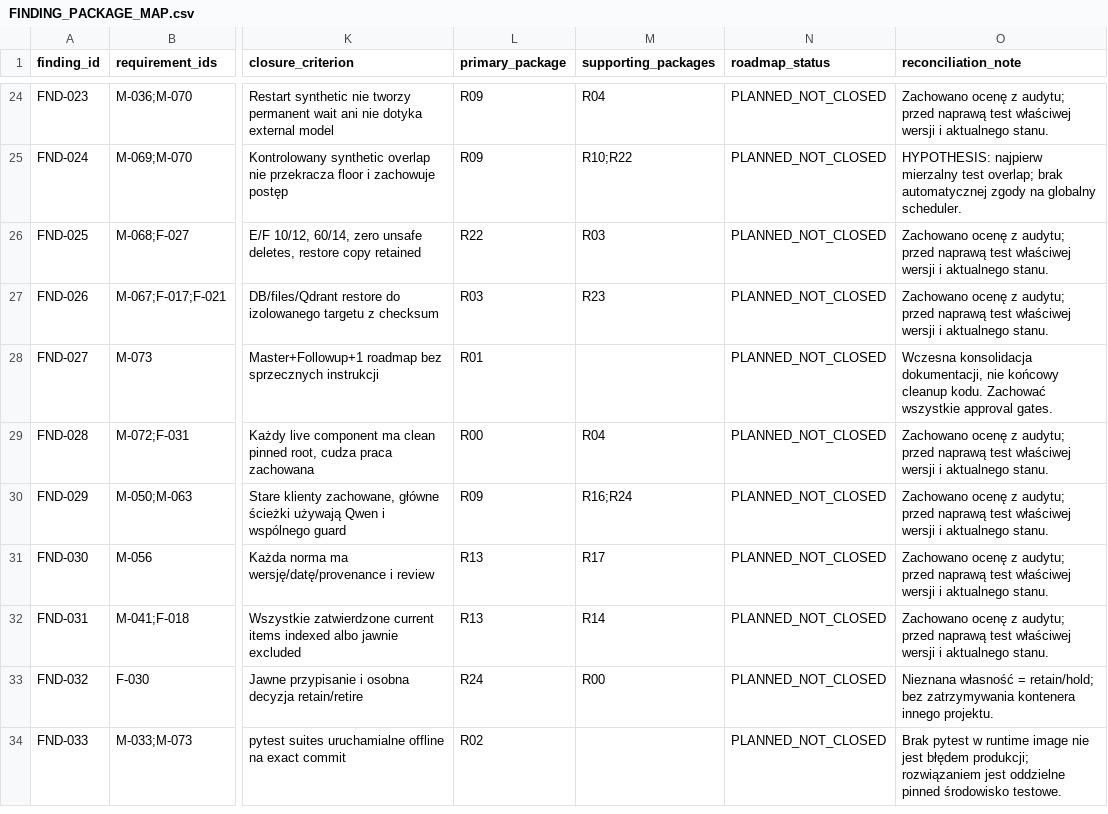
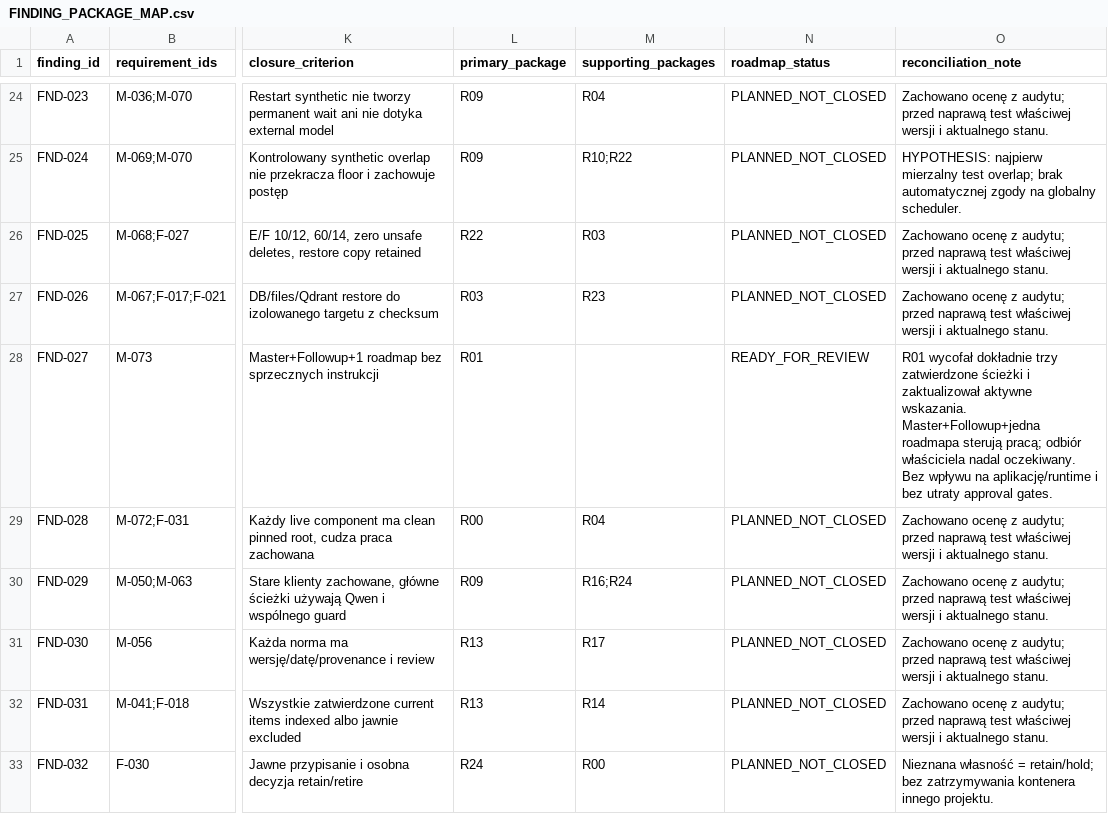
Before and after one commit to domlap94-star/ai-lab-core, a CSV file: docs/recovery/FINDING_PACKAGE_MAP.csv, drawn as a sheet; only a part is shown, gaps mark what is left out; the shorter side is filled out with more unchanged rows; the diff names each change by its address in the sheet, - before the commit and + after, or states it on an @@ line.

```diff
--- a/docs/recovery/FINDING_PACKAGE_MAP.csv
+++ b/docs/recovery/FINDING_PACKAGE_MAP.csv
-N28 (roadmap_status): PLANNED_NOT_CLOSED
+N28 (roadmap_status): READY_FOR_REVIEW
-O28 (reconciliation_note): Wczesna konsolidacja dokumentacji, nie końcowy cleanup kodu. Zachować wszystkie approval gates.
+O28 (reconciliation_note): R01 wycofał dokładnie trzy zatwierdzone ścieżki i zaktualizował aktywne wskazania. Master+Followup+jedna roadmapa sterują pracą; odbiór właściciela nadal oczekiwany. Bez wpływu na aplikację/runtime i bez utraty approval gates.
```
Also changed, not shown: docs/recovery/OWNER_DECISIONS.csv, docs/recovery/PACKAGE_REGISTER.csv, 13 other files.
